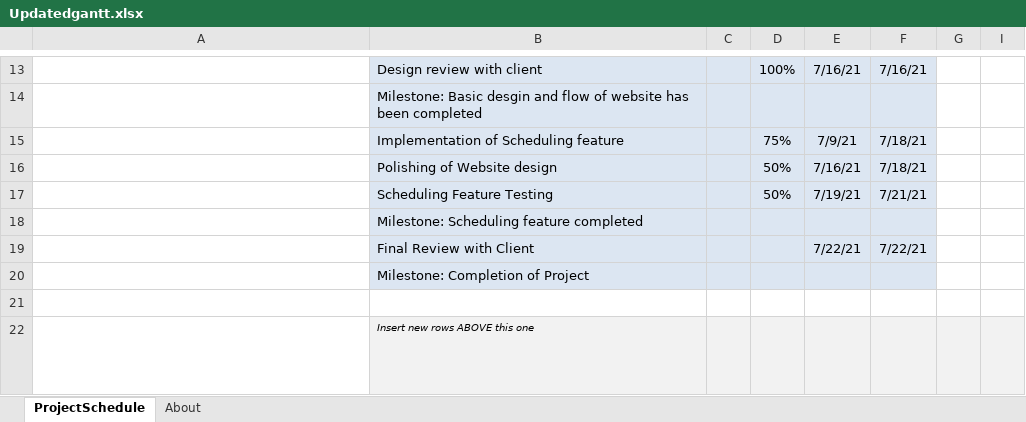
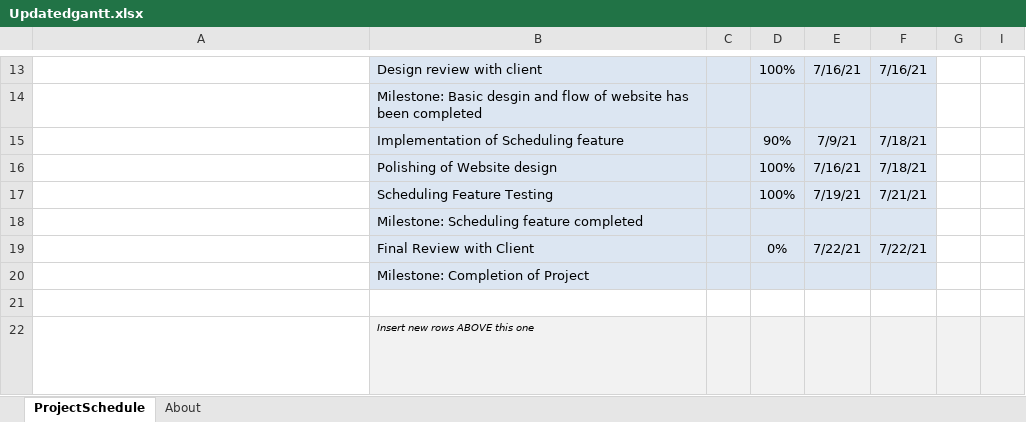
Before and after one commit to mclark52/cosc412proj, an Excel workbook: Updatedgantt.xlsx, sheet ProjectSchedule, drawn as a sheet; only a part is shown, gaps mark what is left out; values as stored, in another font and other column widths than the file's, no borders; conditional formats not drawn; the diff names each change by its address in the sheet, - before the commit and + after, or states it on an @@ line.

Commit message:
Updated

```diff
--- a/Updatedgantt.xlsx (sheet ProjectSchedule)
+++ b/Updatedgantt.xlsx (sheet ProjectSchedule)
-D15: 75%
+D15: 90%
-D16:D17: 50%
+D16:D17: 100%
-D19: (empty)
+D19: 0%
```
